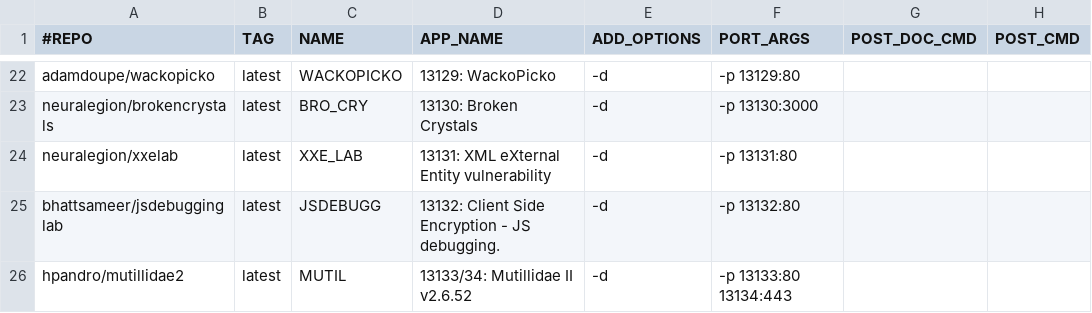
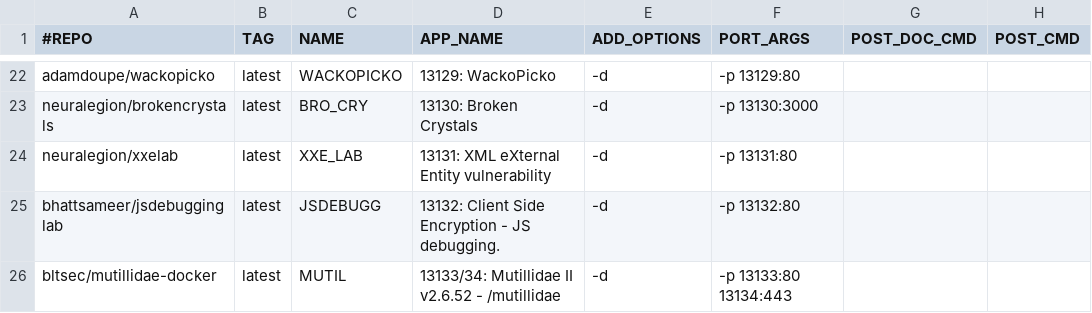
Before and after one commit to RavikumarRamesh/OVLC, a CSV file: doclist.csv, drawn as a sheet; only a part is shown, gaps mark what is left out; the diff names each change by its address in the sheet, - before the commit and + after, or states it on an @@ line.

Commit message:
Update doclist.csv

```diff
--- a/doclist.csv
+++ b/doclist.csv
-A26 (#REPO): hpandro/mutillidae2
+A26 (#REPO): bltsec/mutillidae-docker
-D26 (APP_NAME): 13133/34: Mutillidae II v2.6.52
+D26 (APP_NAME): 13133/34: Mutillidae II v2.6.52 - /mutillidae
```
